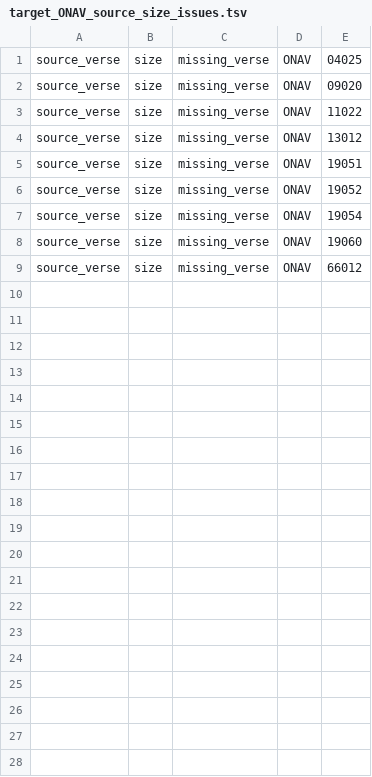
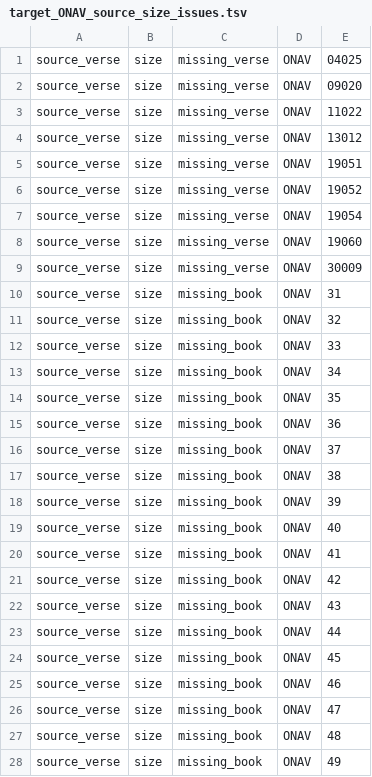
Before and after one commit to Clear-Bible/kathairo.py, a TSV file: versification_issues/arb/target_ONAV_source_size_issues.tsv, drawn as a sheet; only a part is shown; the diff covers the shown part only.

```diff
--- a/versification_issues/arb/target_ONAV_source_size_issues.tsv
+++ b/versification_issues/arb/target_ONAV_source_size_issues.tsv
@@ -8,2 +8,21 @@ source_verse	size	missing_verse	ONAV	19054
 source_verse	size	missing_verse	ONAV	19060
-source_verse	size	missing_verse	ONAV	66012
+source_verse	size	missing_verse	ONAV	30009
+source_verse	size	missing_book	ONAV	31
+source_verse	size	missing_book	ONAV	32
+source_verse	size	missing_book	ONAV	33
+source_verse	size	missing_book	ONAV	34
+source_verse	size	missing_book	ONAV	35
+source_verse	size	missing_book	ONAV	36
+source_verse	size	missing_book	ONAV	37
+source_verse	size	missing_book	ONAV	38
+source_verse	size	missing_book	ONAV	39
+source_verse	size	missing_book	ONAV	40
+source_verse	size	missing_book	ONAV	41
+source_verse	size	missing_book	ONAV	42
+source_verse	size	missing_book	ONAV	43
+source_verse	size	missing_book	ONAV	44
+source_verse	size	missing_book	ONAV	45
+source_verse	size	missing_book	ONAV	46
+source_verse	size	missing_book	ONAV	47
+source_verse	size	missing_book	ONAV	48
+source_verse	size	missing_book	ONAV	49
```
Also changed, not shown: 17 added rows elsewhere in this file, versification_issues/arb/target_AVD_source_size_issues.tsv, versification_issues/ben/target_IRVBen_source_size_issues.tsv, 49 other files.
